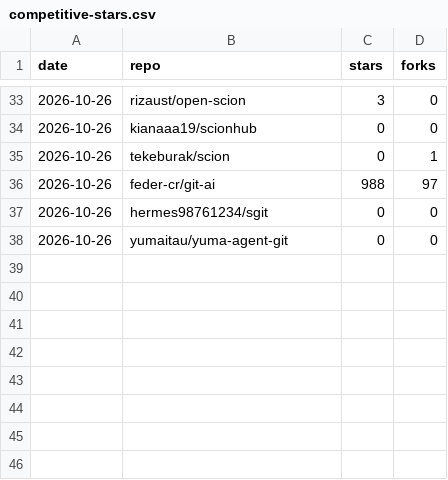
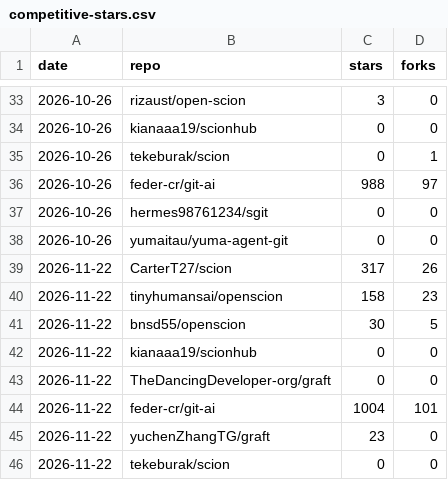
Before and after one commit to tekeburak/scion, a CSV file: docs/competitive-stars.csv, drawn as a sheet; only a part is shown, gaps mark what is left out.

```diff
--- a/docs/competitive-stars.csv
+++ b/docs/competitive-stars.csv
@@ -38 +38,9 @@ date,repo,stars,forks
 2026-10-26,yumaitau/yuma-agent-git,0,0
+2026-11-22,CarterT27/scion,317,26
+2026-11-22,tinyhumansai/openscion,158,23
+2026-11-22,bnsd55/openscion,30,5
+2026-11-22,kianaaa19/scionhub,0,0
+2026-11-22,TheDancingDeveloper-org/graft,0,0
+2026-11-22,feder-cr/git-ai,1004,101
+2026-11-22,yuchenZhangTG/graft,23,0
+2026-11-22,tekeburak/scion,0,0
```
Also changed, not shown: 1 other file.
